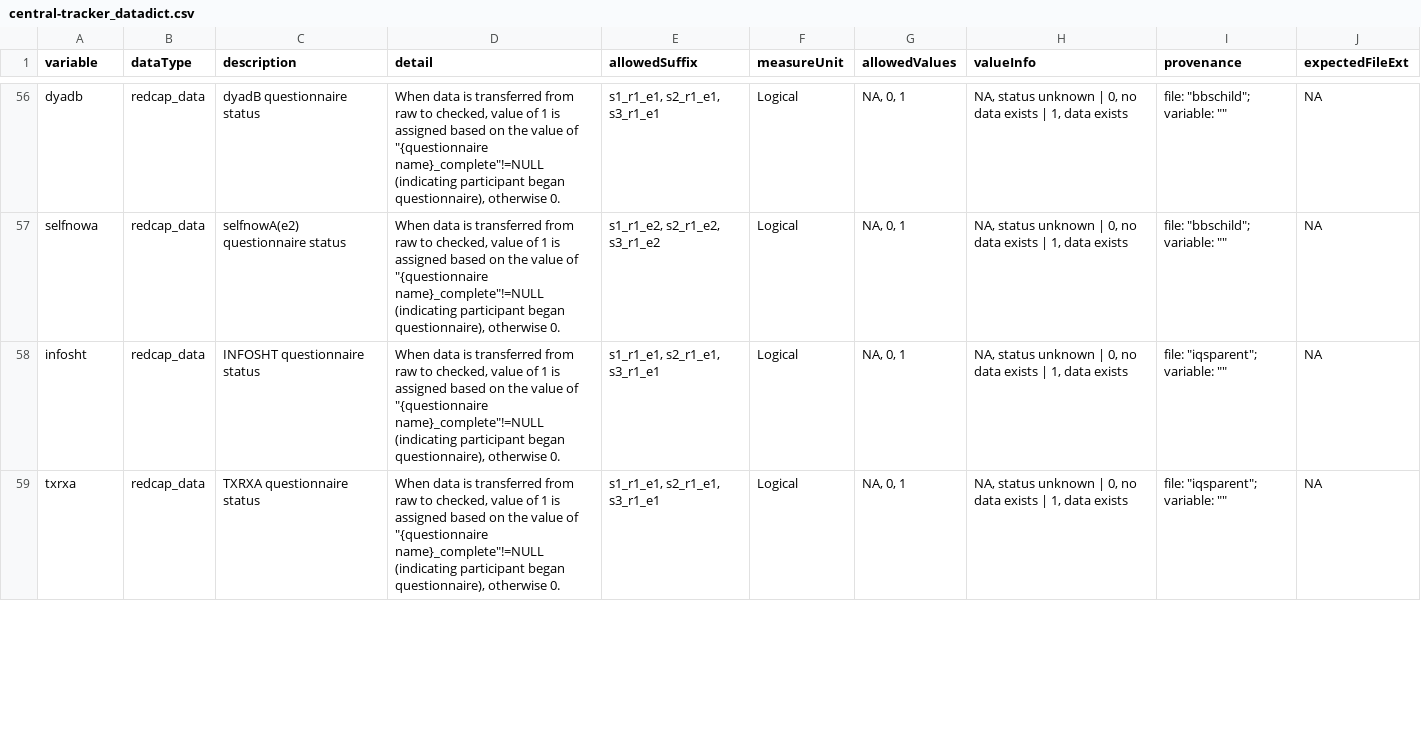
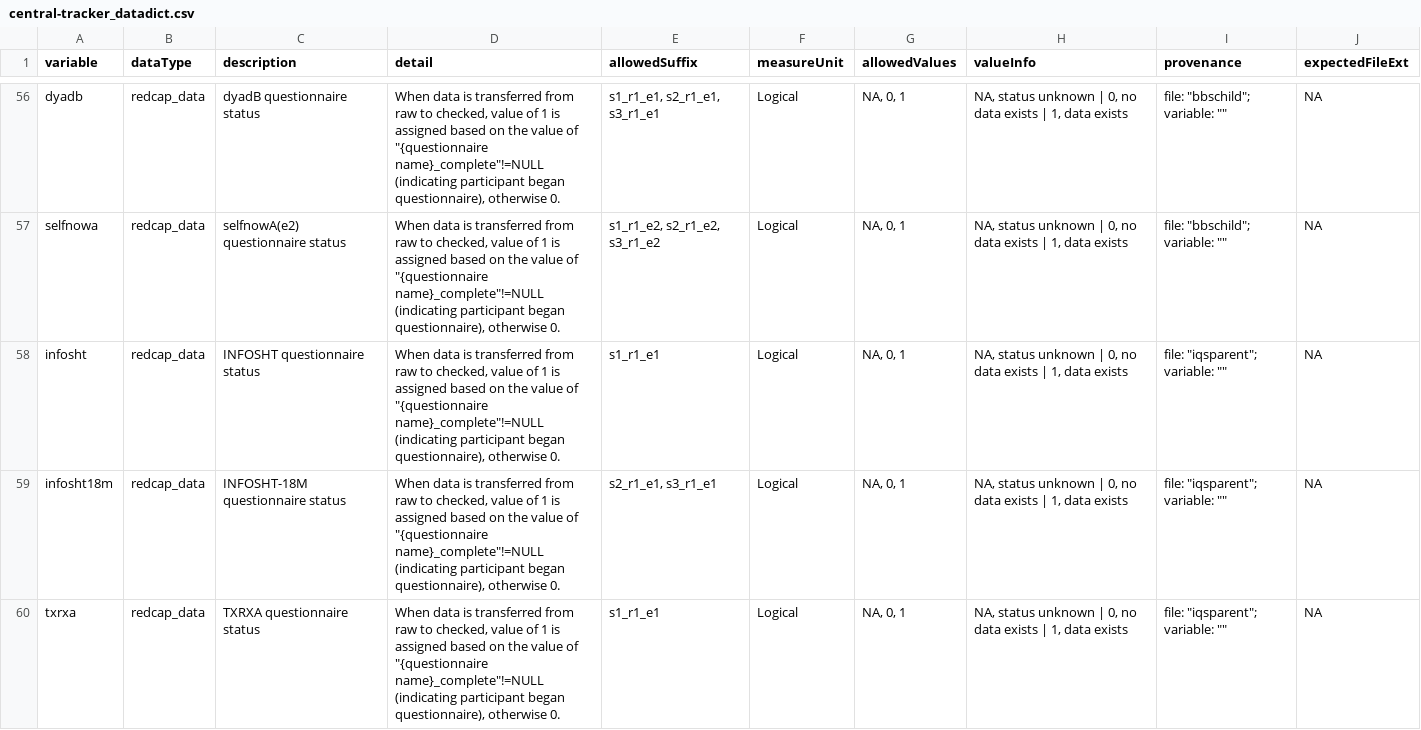
Before and after one commit to NDCLab/thrive-dataset, a CSV file: data-monitoring/data-dictionary/central-tracker_datadict.csv, drawn as a sheet; only a part is shown, gaps mark what is left out; the diff covers the shown part only.

Commit message:
addition of infosht18m, txrxa18m, demo_d2

```diff
--- a/data-monitoring/data-dictionary/central-tracker_datadict.csv
+++ b/data-monitoring/data-dictionary/central-tracker_datadict.csv
@@ -57,3 +57,4 @@ dyadb,redcap_data,dyadB questionnaire status,"When data is transferred from raw
 selfnowa,redcap_data,selfnowA(e2) questionnaire status,"When data is transferred from raw to checked, value of 1 is assigned based on the value of ""{questionnaire name}_complete""!=NULL (indicating participant began questionnaire), otherwise 0.","s1_r1_e2, s2_r1_e2, s3_r1_e2",Logical,"NA, 0, 1","NA, status unknown | 0, no data exists | 1, data exists","file: ""bbschild""; variable: """"",NA
-infosht,redcap_data,INFOSHT questionnaire status,"When data is transferred from raw to checked, value of 1 is assigned based on the value of ""{questionnaire name}_complete""!=NULL (indicating participant began questionnaire), otherwise 0.","s1_r1_e1, s2_r1_e1, s3_r1_e1",Logical,"NA, 0, 1","NA, status unknown | 0, no data exists | 1, data exists","file: ""iqsparent""; variable: """"",NA
-txrxa,redcap_data,TXRXA questionnaire status,"When data is transferred from raw to checked, value of 1 is assigned based on the value of ""{questionnaire name}_complete""!=NULL (indicating participant began questionnaire), otherwise 0.","s1_r1_e1, s2_r1_e1, s3_r1_e1",Logical,"NA, 0, 1","NA, status unknown | 0, no data exists | 1, data exists","file: ""iqsparent""; variable: """"",NA
+infosht,redcap_data,INFOSHT questionnaire status,"When data is transferred from raw to checked, value of 1 is assigned based on the value of ""{questionnaire name}_complete""!=NULL (indicating participant began questionnaire), otherwise 0.",s1_r1_e1,Logical,"NA, 0, 1","NA, status unknown | 0, no data exists | 1, data exists","file: ""iqsparent""; variable: """"",NA
+infosht18m,redcap_data,INFOSHT-18M questionnaire status,"When data is transferred from raw to checked, value of 1 is assigned based on the value of ""{questionnaire name}_complete""!=NULL (indicating participant began questionnaire), otherwise 0.","s2_r1_e1, s3_r1_e1",Logical,"NA, 0, 1","NA, status unknown | 0, no data exists | 1, data exists","file: ""iqsparent""; variable: """"",NA
+txrxa,redcap_data,TXRXA questionnaire status,"When data is transferred from raw to checked, value of 1 is assigned based on the value of ""{questionnaire name}_complete""!=NULL (indicating participant began questionnaire), otherwise 0.",s1_r1_e1,Logical,"NA, 0, 1","NA, status unknown | 0, no data exists | 1, data exists","file: ""iqsparent""; variable: """"",NA
```
Also changed, not shown: 2 added rows and 2 edited cells elsewhere in this file.
